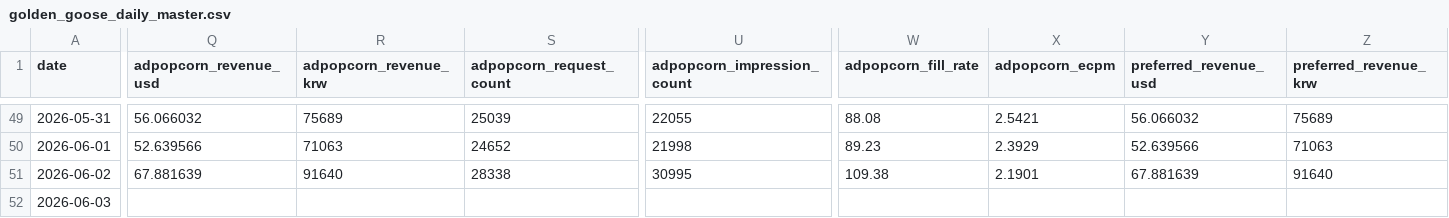
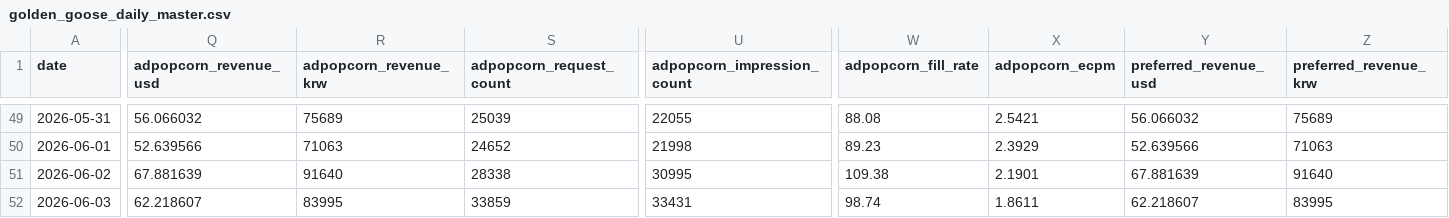
Before and after one commit to dongwonlee222/golden-goose-report, a CSV file: golden_goose_daily_master.csv, drawn as a sheet; only a part is shown, gaps mark what is left out; the diff covers the shown part only; the diff names each change by its address in the sheet, - before the commit and + after, or states it on an @@ line.

```diff
--- a/golden_goose_daily_master.csv
+++ b/golden_goose_daily_master.csv
-Q52 (adpopcorn_revenue_usd): (empty)
+Q52 (adpopcorn_revenue_usd): 62.218607
-R52 (adpopcorn_revenue_krw): (empty)
+R52 (adpopcorn_revenue_krw): 83995
-S52 (adpopcorn_request_count): (empty)
+S52 (adpopcorn_request_count): 33859
-U52 (adpopcorn_impression_count): (empty)
+U52 (adpopcorn_impression_count): 33431
-W52 (adpopcorn_fill_rate): (empty)
+W52 (adpopcorn_fill_rate): 98.74
-X52 (adpopcorn_ecpm): (empty)
+X52 (adpopcorn_ecpm): 1.8611
-Y52 (preferred_revenue_usd): (empty)
+Y52 (preferred_revenue_usd): 62.218607
-Z52 (preferred_revenue_krw): (empty)
+Z52 (preferred_revenue_krw): 83995
```
Also changed, not shown: 15 edited cells elsewhere in this file, adpopcorn_publisher_mediation_daily.csv, golden_goose_daily_sheet_view.csv, 1 other file.
